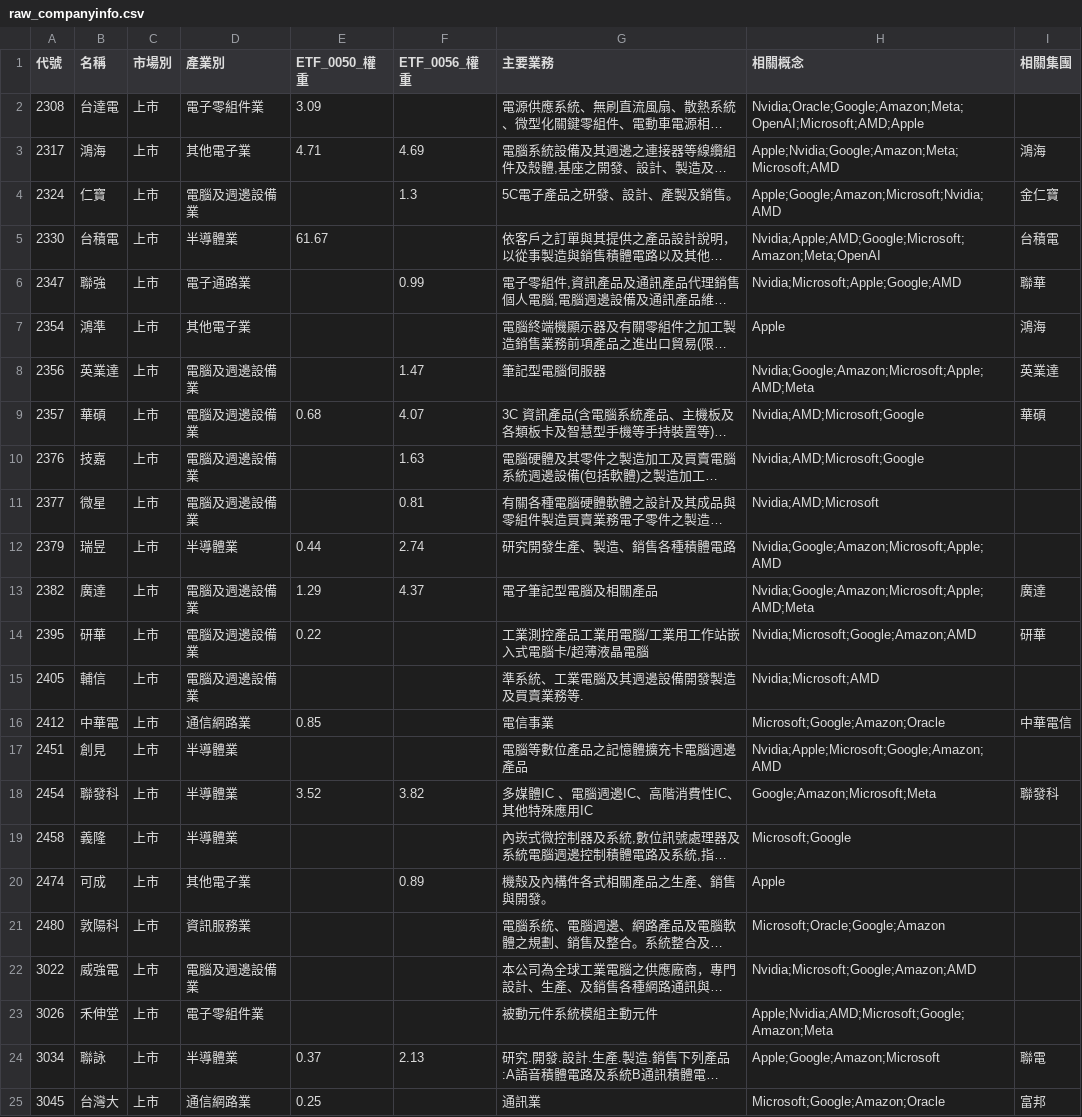
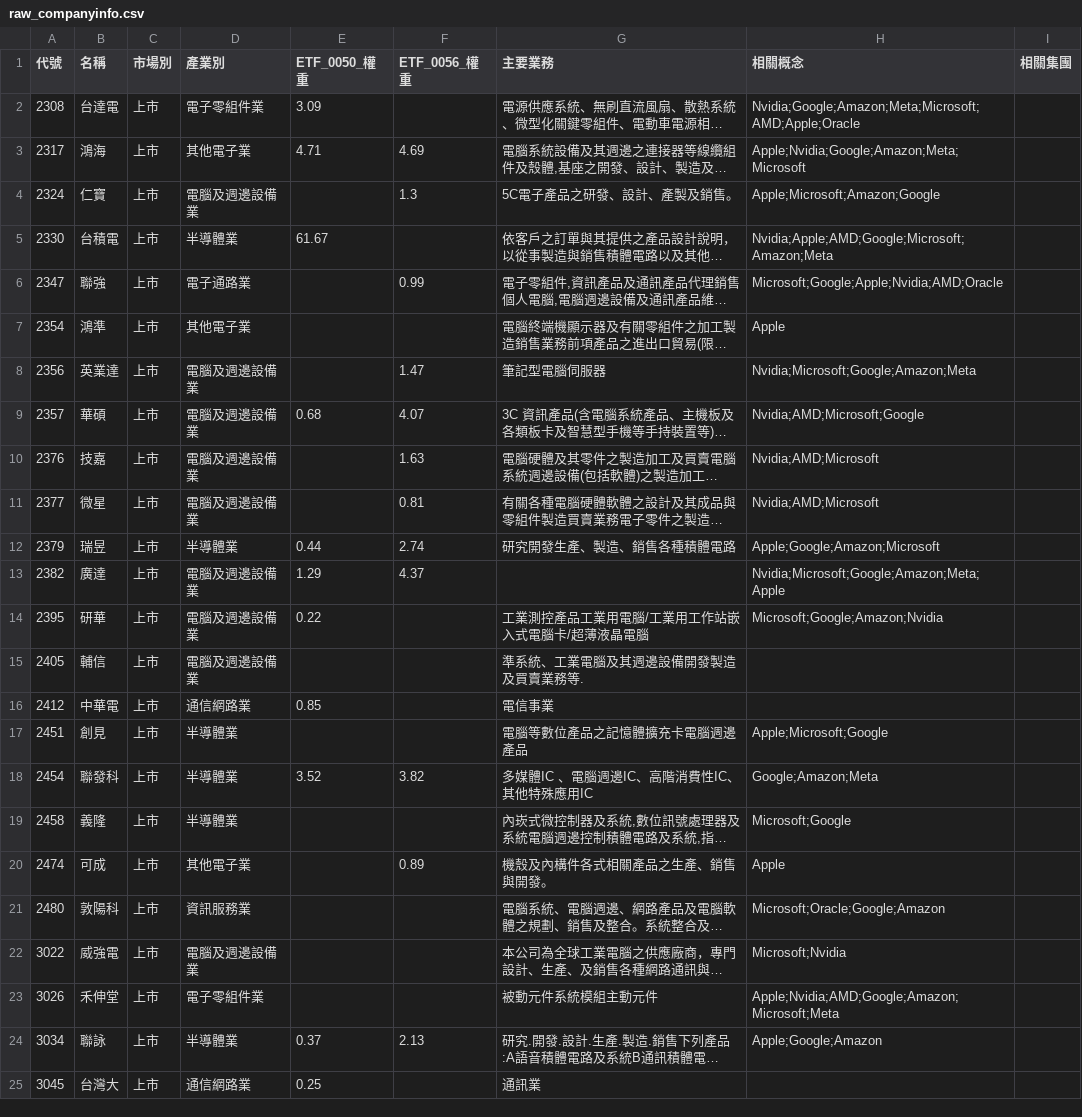
Before and after one commit to wenchiehlee-investment/Python-Actions.GoodInfo.CompanyInfo, a CSV file: raw_companyinfo.csv, drawn as a sheet; only a part is shown; long unchanged cells end in …; the diff covers the shown part only; the diff names each change by its address in the sheet, - before the commit and + after, or states it on an @@ line.

```diff
--- a/raw_companyinfo.csv
+++ b/raw_companyinfo.csv
-H2 (相關概念): Nvidia;Oracle;Google;Amazon;Meta;OpenAI;Microsoft;AMD;Apple
+H2 (相關概念): Nvidia;Google;Amazon;Meta;Microsoft;AMD;Apple;Oracle
-H3 (相關概念): Apple;Nvidia;Google;Amazon;Meta;Microsoft;AMD
+H3 (相關概念): Apple;Nvidia;Google;Amazon;Meta;Microsoft
-I3 (相關集團): 鴻海
+I3 (相關集團): (empty)
-H4 (相關概念): Apple;Google;Amazon;Microsoft;Nvidia;AMD
+H4 (相關概念): Apple;Microsoft;Amazon;Google
-I4 (相關集團): 金仁寶
+I4 (相關集團): (empty)
-H5 (相關概念): Nvidia;Apple;AMD;Google;Microsoft;Amazon;Meta;OpenAI
+H5 (相關概念): Nvidia;Apple;AMD;Google;Microsoft;Amazon;Meta
-I5 (相關集團): 台積電
+I5 (相關集團): (empty)
-H6 (相關概念): Nvidia;Microsoft;Apple;Google;AMD
+H6 (相關概念): Microsoft;Google;Apple;Nvidia;AMD;Oracle
-I6 (相關集團): 聯華
+I6 (相關集團): (empty)
-I7 (相關集團): 鴻海
+I7 (相關集團): (empty)
-H8 (相關概念): Nvidia;Google;Amazon;Microsoft;Apple;AMD;Meta
+H8 (相關概念): Nvidia;Microsoft;Google;Amazon;Meta
-I8 (相關集團): 英業達
+I8 (相關集團): (empty)
-I9 (相關集團): 華碩
+I9 (相關集團): (empty)
-H10 (相關概念): Nvidia;AMD;Microsoft;Google
+H10 (相關概念): Nvidia;AMD;Microsoft
-H12 (相關概念): Nvidia;Google;Amazon;Microsoft;Apple;AMD
+H12 (相關概念): Apple;Google;Amazon;Microsoft
-G13 (主要業務): 電子筆記型電腦及相關產品
+G13 (主要業務): (empty)
-H13 (相關概念): Nvidia;Google;Amazon;Microsoft;Apple;AMD;Meta
+H13 (相關概念): Nvidia;Microsoft;Google;Amazon;Meta;Apple
-I13 (相關集團): 廣達
+I13 (相關集團): (empty)
-H14 (相關概念): Nvidia;Microsoft;Google;Amazon;AMD
+H14 (相關概念): Microsoft;Google;Amazon;Nvidia
-I14 (相關集團): 研華
+I14 (相關集團): (empty)
-H15 (相關概念): Nvidia;Microsoft;AMD
+H15 (相關概念): (empty)
-H16 (相關概念): Microsoft;Google;Amazon;Oracle
+H16 (相關概念): (empty)
-I16 (相關集團): 中華電信
+I16 (相關集團): (empty)
-H17 (相關概念): Nvidia;Apple;Microsoft;Google;Amazon;AMD
+H17 (相關概念): Apple;Microsoft;Google
-H18 (相關概念): Google;Amazon;Microsoft;Meta
+H18 (相關概念): Google;Amazon;Meta
-I18 (相關集團): 聯發科
+I18 (相關集團): (empty)
-H22 (相關概念): Nvidia;Microsoft;Google;Amazon;AMD
+H22 (相關概念): Microsoft;Nvidia
-H23 (相關概念): Apple;Nvidia;AMD;Microsoft;Google;Amazon;Meta
+H23 (相關概念): Apple;Nvidia;AMD;Google;Amazon;Microsoft;Meta
-H24 (相關概念): Apple;Google;Amazon;Microsoft
+H24 (相關概念): Apple;Google;Amazon
-I24 (相關集團): 聯電
+I24 (相關集團): (empty)
-H25 (相關概念): Microsoft;Google;Amazon;Oracle
+H25 (相關概念): (empty)
-I25 (相關集團): 富邦
+I25 (相關集團): (empty)
```
Also changed, not shown: 88 edited cells elsewhere in this file.
